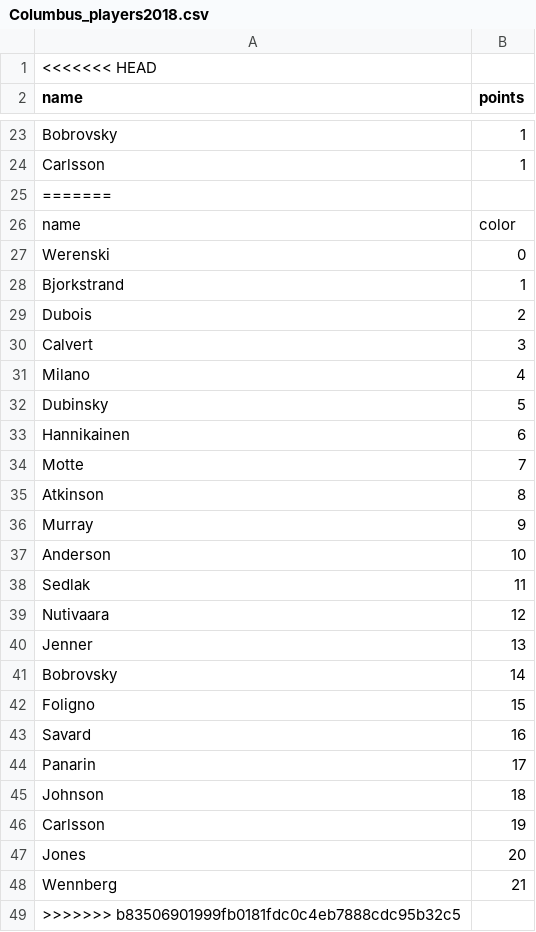
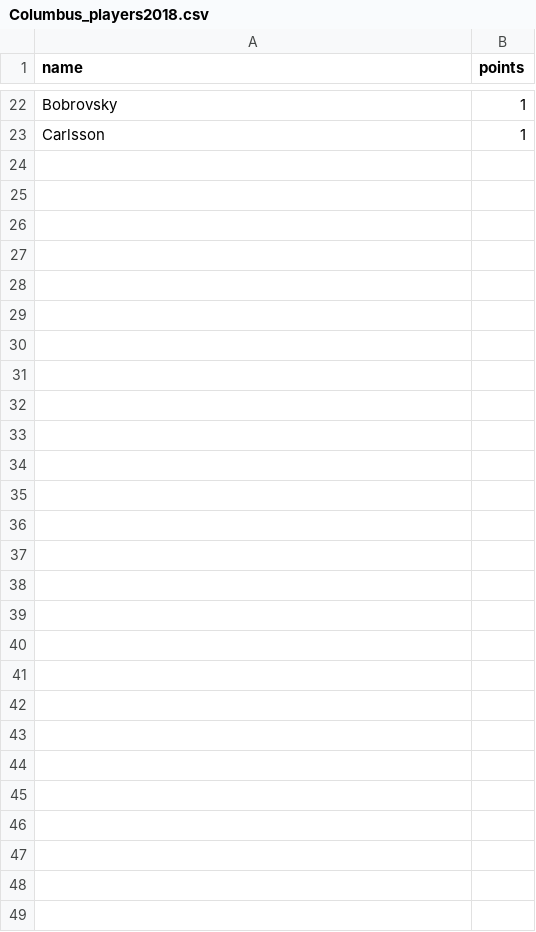
Before and after one commit to Mbrownshoes/habs, a CSV file: Columbus_players2018.csv, drawn as a sheet; only a part is shown, gaps mark what is left out; the diff names each change by its address in the sheet, - before the commit and + after, or states it on an @@ line.

```diff
--- a/Columbus_players2018.csv
+++ b/Columbus_players2018.csv
-row 1: <<<<<<< HEAD
-row 25: =======
-row 26: name | color
-row 27: Werenski | 0
-row 28: Bjorkstrand | 1
-row 29: Dubois | 2
-row 30: Calvert | 3
-row 31: Milano | 4
-row 32: Dubinsky | 5
-row 33: Hannikainen | 6
-row 34: Motte | 7
-row 35: Atkinson | 8
-row 36: Murray | 9
-row 37: Anderson | 10
-row 38: Sedlak | 11
-row 39: Nutivaara | 12
-row 40: Jenner | 13
-row 41: Bobrovsky | 14
-row 42: Foligno | 15
-row 43: Savard | 16
-row 44: Panarin | 17
-row 45: Johnson | 18
-row 46: Carlsson | 19
-row 47: Jones | 20
-row 48: Wennberg | 21
-row 49: >>>>>>> b83506901999fb0181fdc0c4eb7888cdc95b32c5
```
Also changed, not shown: Arizona_players2018.csv, Boston_players2018.csv, 36 other files.
